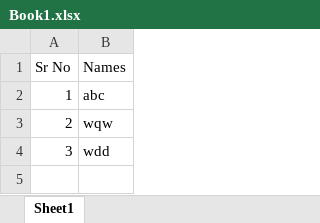
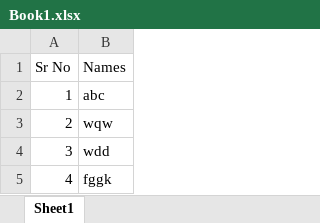
Before and after one commit to balasaheb079/practice, an Excel workbook: Book1.xlsx, sheet Sheet1, drawn as a sheet; values as stored, in another font and other column widths than the file's, no borders; the diff names each change by its address in the sheet, - before the commit and + after, or states it on an @@ line.

Commit message:
excel update

```diff
--- a/Book1.xlsx (sheet Sheet1)
+++ b/Book1.xlsx (sheet Sheet1)
+row 5: 4 | fggk
```
